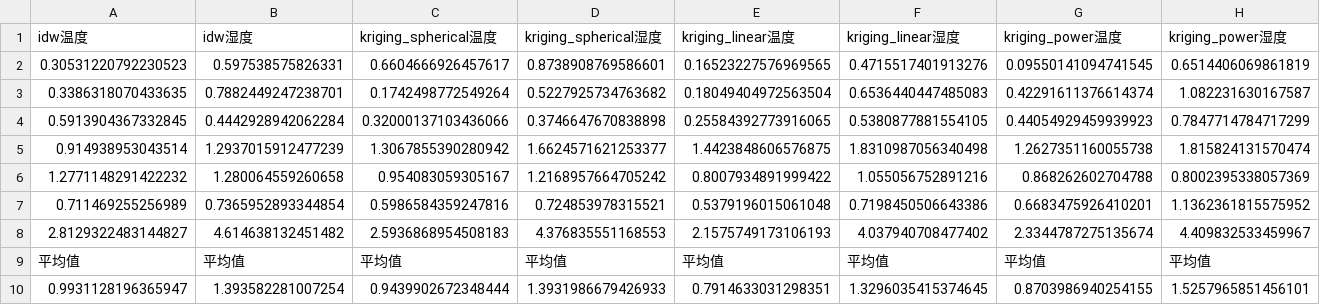
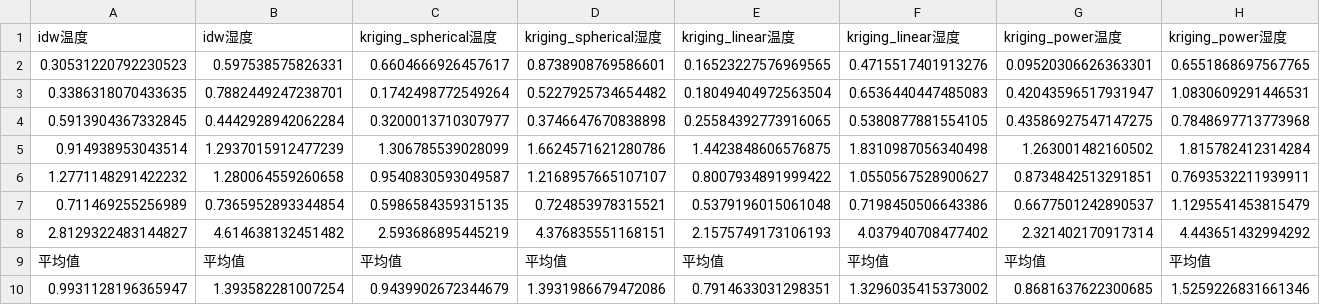
Before and after one commit to IpursueI/Sensor-layout-optimization, a CSV file: layout_optimization/data/result/RMSE.csv, drawn as a sheet; only a part is shown; the diff names each change by its address in the sheet, - before the commit and + after, or states it on an @@ line.

```diff
--- a/layout_optimization/data/result/RMSE.csv
+++ b/layout_optimization/data/result/RMSE.csv
-G2 (kriging_power温度): 0.09550141094741545
+G2 (kriging_power温度): 0.09520306626363301
-H2 (kriging_power湿度): 0.6514406069861819
+H2 (kriging_power湿度): 0.6551868697567765
-D3 (kriging_spherical湿度): 0.5227925734763682
+D3 (kriging_spherical湿度): 0.5227925734654482
-G3 (kriging_power温度): 0.42291611376614374
+G3 (kriging_power温度): 0.42043596517931947
-H3 (kriging_power湿度): 1.082231630167587
+H3 (kriging_power湿度): 1.0830609291446531
-C4 (kriging_spherical温度): 0.32000137103436066
+C4 (kriging_spherical温度): 0.3200013710307977
-G4 (kriging_power温度): 0.44054929459939923
+G4 (kriging_power温度): 0.43586927547147275
-H4 (kriging_power湿度): 0.7847714784717299
+H4 (kriging_power湿度): 0.7848697713773968
-C5 (kriging_spherical温度): 1.3067855390280942
+C5 (kriging_spherical温度): 1.306785539028099
-D5 (kriging_spherical湿度): 1.6624571621253377
+D5 (kriging_spherical湿度): 1.6624571621280786
-G5 (kriging_power温度): 1.2627351160055738
+G5 (kriging_power温度): 1.263001482160502
-H5 (kriging_power湿度): 1.815824131570474
+H5 (kriging_power湿度): 1.815782412314284
-C6 (kriging_spherical温度): 0.954083059305167
+C6 (kriging_spherical温度): 0.9540830593049587
-D6 (kriging_spherical湿度): 1.2168957664705242
+D6 (kriging_spherical湿度): 1.2168957665107107
-F6 (kriging_linear湿度): 1.055056752891216
+F6 (kriging_linear湿度): 1.0550567528900627
-G6 (kriging_power温度): 0.868262602704788
+G6 (kriging_power温度): 0.8734842513291851
-H6 (kriging_power湿度): 0.8002395338057369
+H6 (kriging_power湿度): 0.7693532211939911
-C7 (kriging_spherical温度): 0.5986584359247816
+C7 (kriging_spherical温度): 0.5986584359315135
-G7 (kriging_power温度): 0.6683475926410201
+G7 (kriging_power温度): 0.6677501242890537
-H7 (kriging_power湿度): 1.1362361815575952
+H7 (kriging_power湿度): 1.1295541453815479
-C8 (kriging_spherical温度): 2.5936868954508183
+C8 (kriging_spherical温度): 2.593686895445219
-D8 (kriging_spherical湿度): 4.376835551168553
+D8 (kriging_spherical湿度): 4.376835551168151
-G8 (kriging_power温度): 2.3344787275135674
+G8 (kriging_power温度): 2.321402170917314
-H8 (kriging_power湿度): 4.409832533459967
+H8 (kriging_power湿度): 4.443651432994292
-C10 (kriging_spherical温度): 0.9439902672348444
+C10 (kriging_spherical温度): 0.9439902672344679
-D10 (kriging_spherical湿度): 1.3931986679426933
+D10 (kriging_spherical湿度): 1.3931986679472086
-F10 (kriging_linear湿度): 1.3296035415374645
+F10 (kriging_linear湿度): 1.3296035415373002
-G10 (kriging_power温度): 0.8703986940254155
+G10 (kriging_power温度): 0.8681637622300685
-H10 (kriging_power湿度): 1.5257965851456101
+H10 (kriging_power湿度): 1.5259226831661346
```
Also changed, not shown: layout_optimization/data/result/MeanError.csv, layout_optimization/data/result/Pearson.csv, 18 other files.
